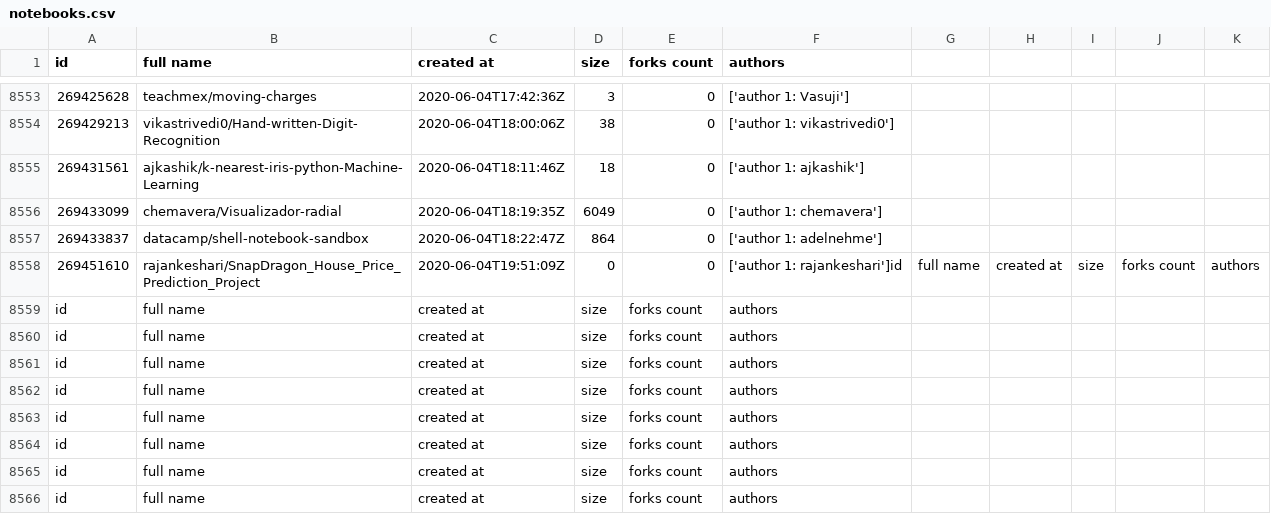
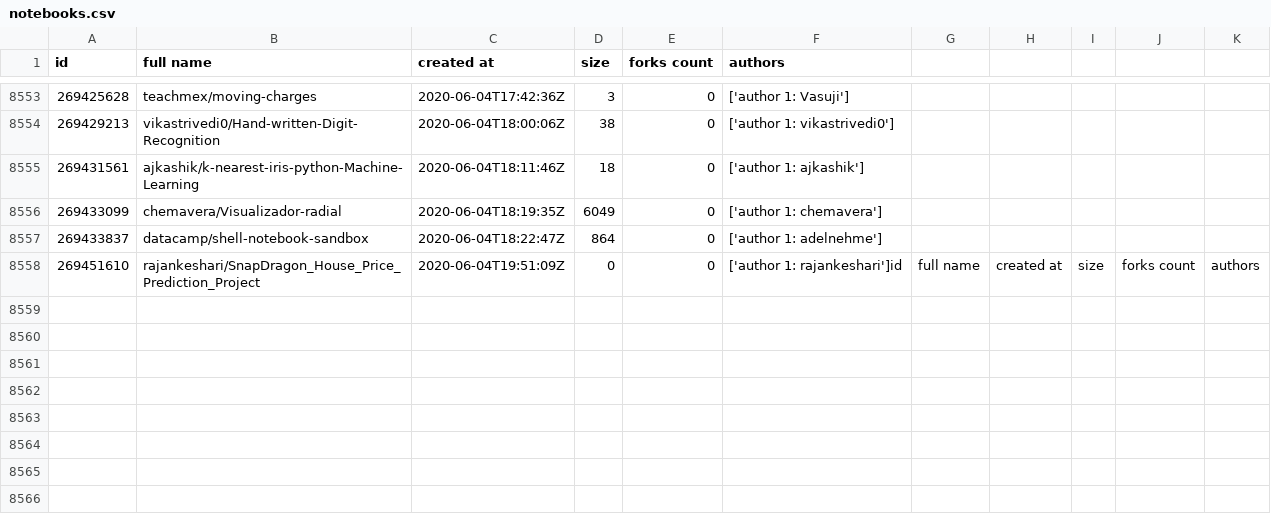
Before and after one commit to hdong3030/GitHubAPI-Crawler, a CSV file: notebooks.csv, drawn as a sheet; only a part is shown, gaps mark what is left out.

Commit message:
downloading notebooks feature

```diff
--- a/notebooks.csv
+++ b/notebooks.csv
@@ -8558,9 +8558 @@ id,full name,created at,size,forks count,authors
 269451610,rajankeshari/SnapDragon_House_Price_Prediction_Project,2020-06-04T19:51:09Z,0,0,['author 1: rajankeshari']id,full name,created at,size,forks count,authors
-id,full name,created at,size,forks count,authors
-id,full name,created at,size,forks count,authors
-id,full name,created at,size,forks count,authors
-id,full name,created at,size,forks count,authors
-id,full name,created at,size,forks count,authors
-id,full name,created at,size,forks count,authors
-id,full name,created at,size,forks count,authors
-id,full name,created at,size,forks count,authors
```
Also changed, not shown: 2 other files.
